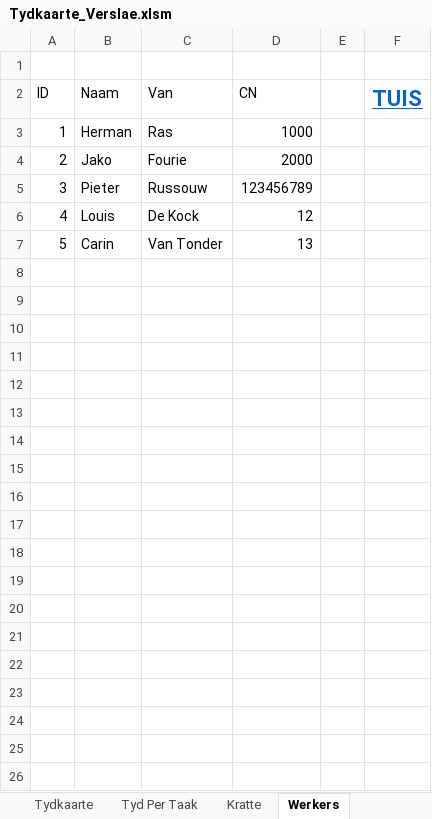
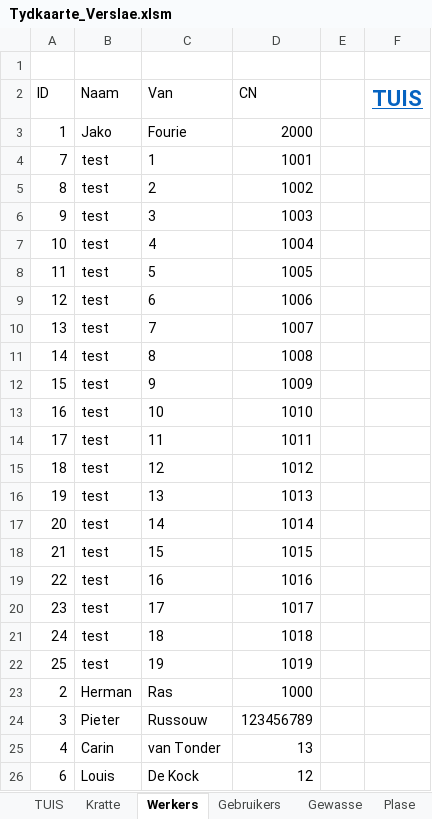
Before and after one commit to HermanRas/WildeklawerTydkaarte, an Excel workbook: Tydkaarte_Verslae.xlsm, sheet Werkers, drawn as a sheet; values as stored, in another font and other column widths than the file's, no borders; table styles not drawn; removed rows and columns are numbered as before the commit, all else as after; the diff names each change by its address in the sheet, - before the commit and + after, or states it on an @@ line.

```diff
--- a/Tydkaarte_Verslae.xlsm (sheet Werkers)
+++ b/Tydkaarte_Verslae.xlsm (sheet Werkers)
-B3 (Naam): Herman
+B3 (Naam): Jako
-C3 (Van): Ras
+C3 (Van): Fourie
-D3 (CN): 1000
+D3 (CN): 2000
+row 4: 7 | test | 1 | 1001
+row 5: 8 | test | 2 | 1002
+row 6: 9 | test | 3 | 1003
+row 7: 10 | test | 4 | 1004
+row 8: 11 | test | 5 | 1005
+row 9: 12 | test | 6 | 1006
+row 10: 13 | test | 7 | 1007
+row 11: 14 | test | 8 | 1008
+row 12: 15 | test | 9 | 1009
+row 13: 16 | test | 10 | 1010
+row 14: 17 | test | 11 | 1011
+row 15: 18 | test | 12 | 1012
+row 16: 19 | test | 13 | 1013
+row 17: 20 | test | 14 | 1014
+row 18: 21 | test | 15 | 1015
+row 19: 22 | test | 16 | 1016
+row 20: 23 | test | 17 | 1017
+row 21: 24 | test | 18 | 1018
+row 22: 25 | test | 19 | 1019
-B23 (Naam): Jako
+B23 (Naam): Herman
-C23 (Van): Fourie
+C23 (Van): Ras
-D23 (CN): 2000
+D23 (CN): 1000
+row 25: 4 | Carin | van Tonder | 13
-A26 (ID): 4
+A26 (ID): 6
-row 7: 5 | Carin | Van Tonder | 13
```
Also changed, not shown: sheet Tyd Per Taak, sheet Tydkaarte, sheet Kratte, sheet Spilpunte, other sheet tabs, charts or pictures, 4 other files.
